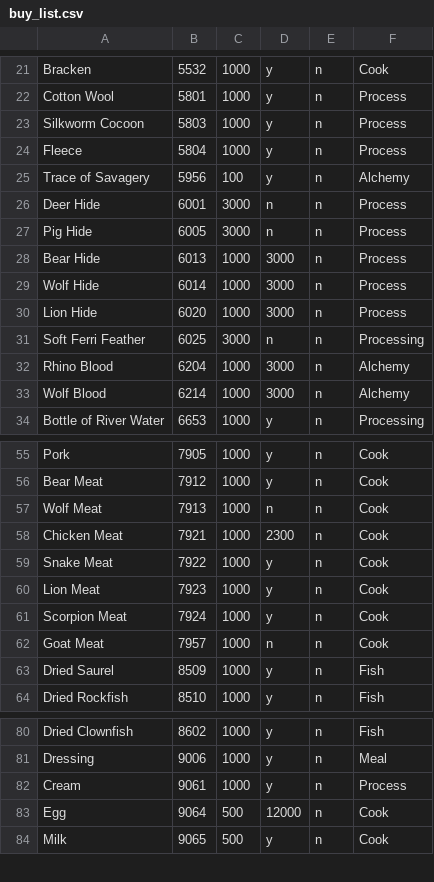
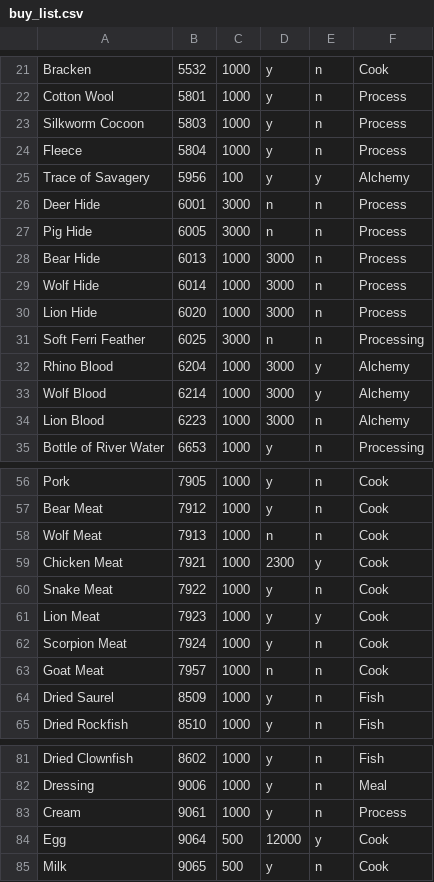
Before and after one commit to ngocbac04101993/BDO_Market, a CSV file: buy_list.csv, drawn as a sheet; only a part is shown, gaps mark what is left out.

```diff
--- a/buy_list.csv
+++ b/buy_list.csv
@@ -24,3 +24,3 @@ Silkworm Cocoon,5803,1000,y,n,Process
 Fleece,5804,1000,y,n,Process
-Trace of Savagery,5956,100,y,n,Alchemy
+Trace of Savagery,5956,100,y,y,Alchemy
 Deer Hide,6001,3000,n,n,Process
@@ -31,4 +31,5 @@ Lion Hide,6020,1000,3000,n,Process
 Soft Ferri Feather,6025,3000,n,n,Processing
-Rhino Blood,6204,1000,3000,n,Alchemy
-Wolf Blood,6214,1000,3000,n,Alchemy
+Rhino Blood,6204,1000,3000,y,Alchemy
+Wolf Blood,6214,1000,3000,y,Alchemy
+Lion Blood,6223,1000,3000,n,Alchemy
 Bottle of River Water,6653,1000,y,n,Processing
@@ -57,5 +58,5 @@ Bear Meat,7912,1000,y,n,Cook
 Wolf Meat,7913,1000,n,n,Cook
-Chicken Meat,7921,1000,2300,n,Cook
+Chicken Meat,7921,1000,2300,y,Cook
 Snake Meat,7922,1000,y,n,Cook
-Lion Meat,7923,1000,y,n,Cook
+Lion Meat,7923,1000,y,y,Cook
 Scorpion Meat,7924,1000,y,n,Cook
@@ -82,3 +83,3 @@ Dressing,9006,1000,y,n,Meal
 Cream,9061,1000,y,n,Process
-Egg,9064,500,12000,n,Cook
+Egg,9064,500,12000,y,Cook
 Milk,9065,500,y,n,Cook
```
Also changed, not shown: 8 other files.
